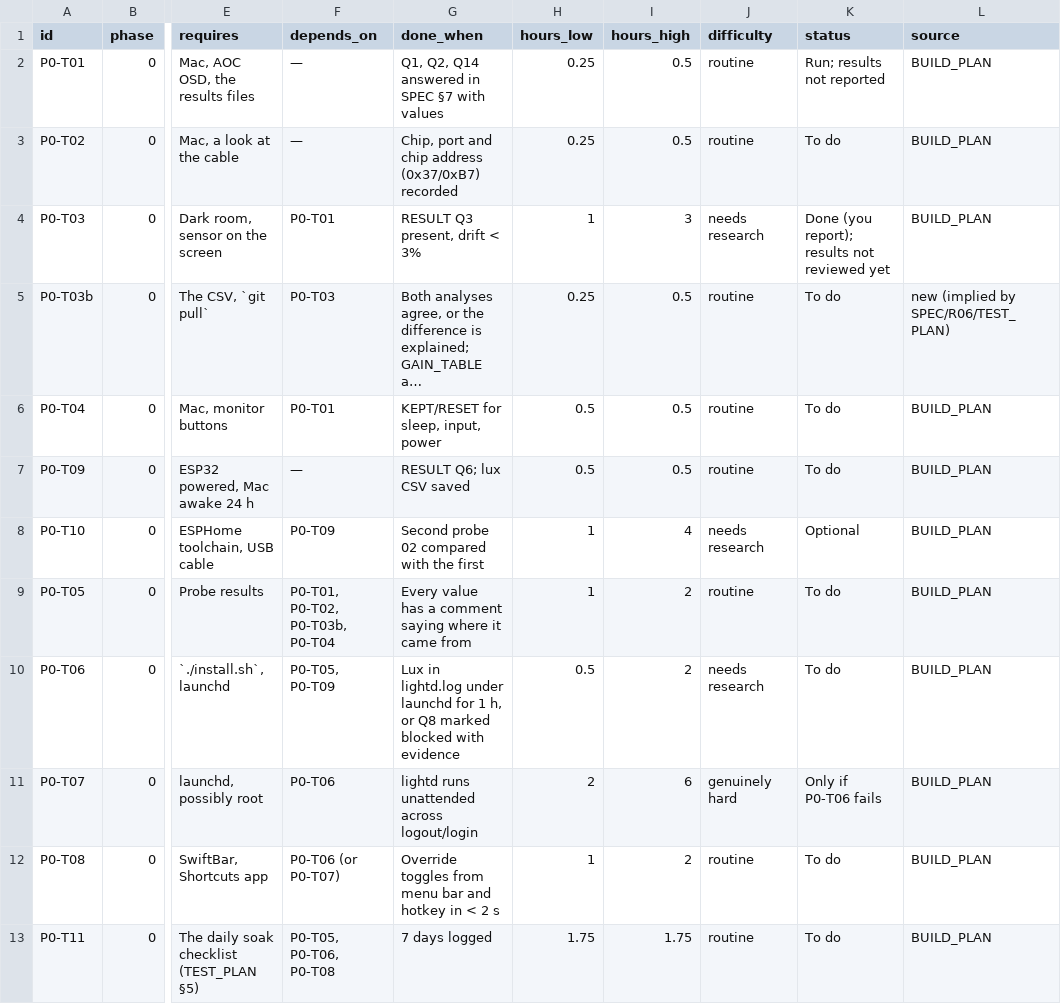
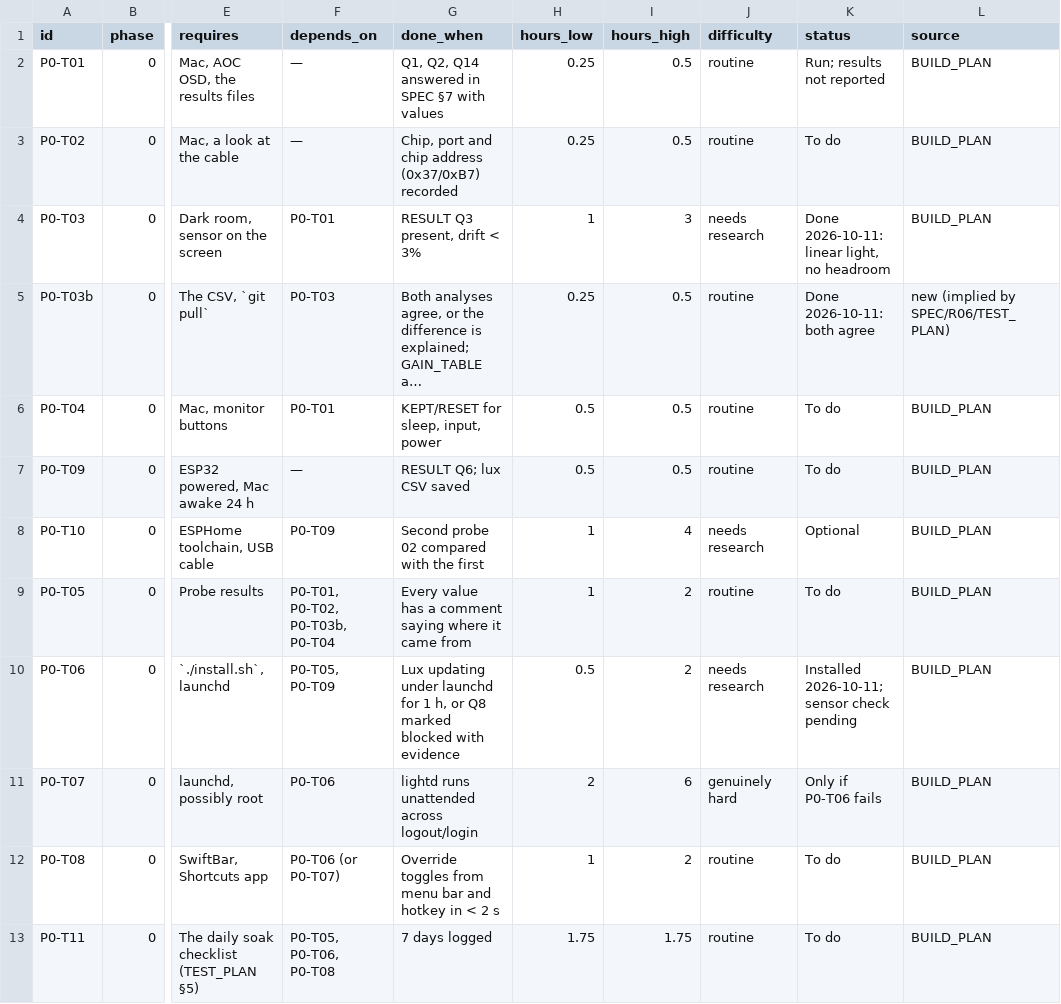
Before and after one commit to MDDesignLabs/Lunar, a CSV file: docs/lighting-app/tasks.csv, drawn as a sheet; only a part is shown, gaps mark what is left out; long unchanged cells end in …; the diff names each change by its address in the sheet, - before the commit and + after, or states it on an @@ line.

```diff
--- a/docs/lighting-app/tasks.csv
+++ b/docs/lighting-app/tasks.csv
-K4 (status): Done (you report); results not reviewed yet
+K4 (status): Done 2026-10-11: linear light, no headroom
-K5 (status): To do
+K5 (status): Done 2026-10-11: both agree
-G10 (done_when): Lux in lightd.log under launchd…
+G10 (done_when): Lux updating under launchd…
-K10 (status): To do
+K10 (status): Installed 2026-10-11; sensor check pending
```
Also changed, not shown: 5 other files.
